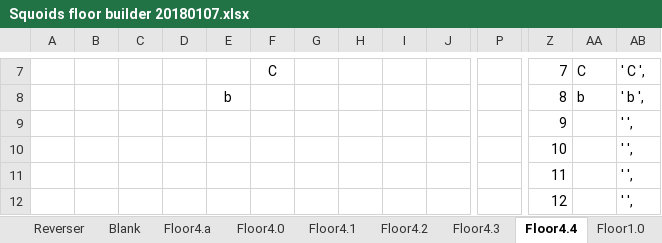
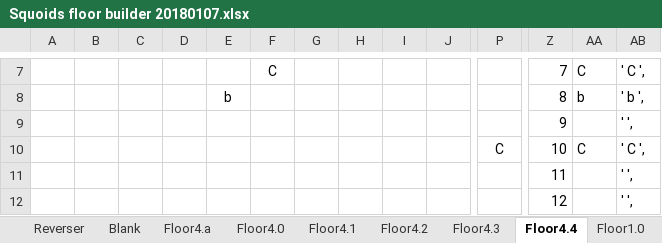
Before and after one commit to kwoolter/Nimrod, an Excel workbook: model/Squoids_data/Squoids floor builder 20180107.xlsx, sheet Floor4.4, drawn as a sheet; only a part is shown, gaps mark what is left out; values as stored, in another font and other column widths than the file's, no borders; conditional formats not drawn; removed rows and columns are numbered as before the commit, all else as after; rows hold the shown columns only; the diff names each change by its address in the sheet, - before the commit and + after, or states it on an @@ line.

```diff
--- a/model/Squoids_data/Squoids floor builder 20180107.xlsx (sheet Floor4.4)
+++ b/model/Squoids_data/Squoids floor builder 20180107.xlsx (sheet Floor4.4)
-row 10:  |  |  |  |  |  |  |  |  |  |  | 10 |  | ' ',
+row 10:  |  |  |  |  |  |  |  |  |  | C | 10 | C | ' C ',
```
Also changed, not shown: sheet Floor4.0, sheet Floor4.2, sheet Floor4.3, sheet Floor4.1, sheet Floor4.a.
